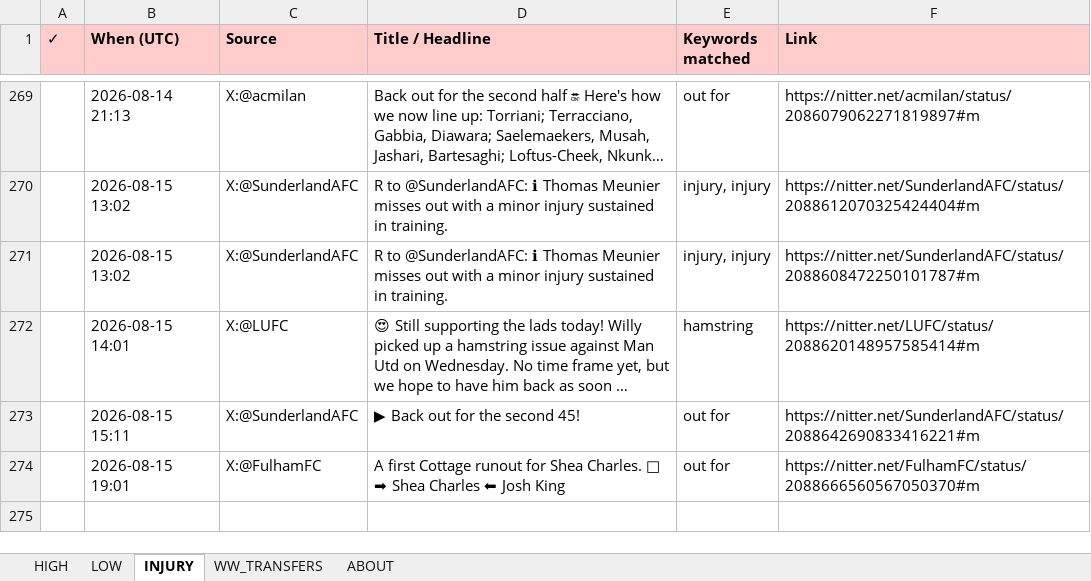
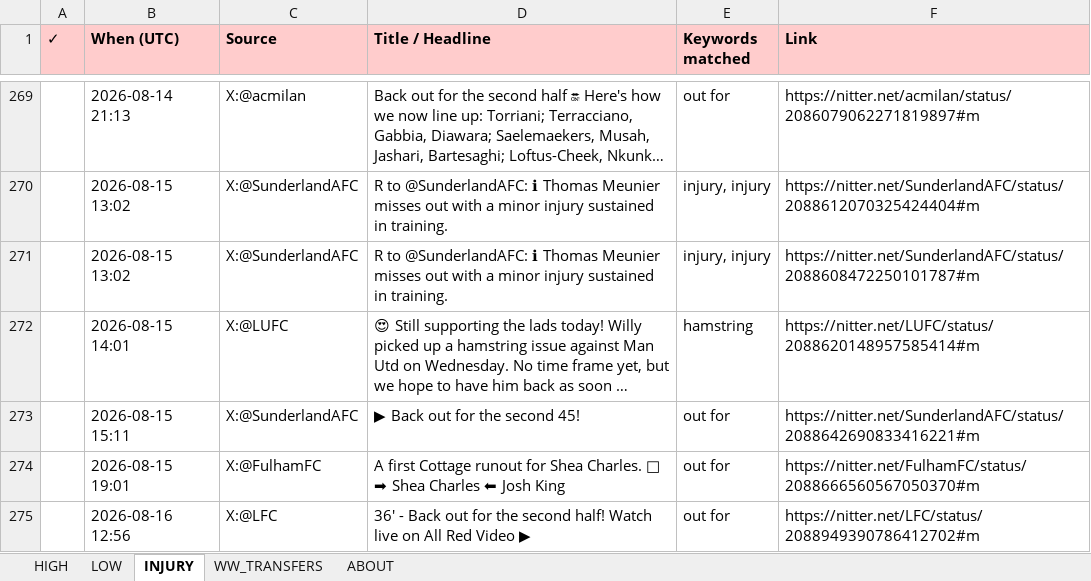
Before and after one commit to rneves2005-dotcom/fpl-dashboard, an Excel workbook: Transfer_Tracker.xlsx, sheet INJURY, drawn as a sheet; only a part is shown, gaps mark what is left out; long unchanged cells end in …; values as stored, in another font and other column widths than the file's, no borders; the diff names each change by its address in the sheet, - before the commit and + after, or states it on an @@ line.

```diff
--- a/Transfer_Tracker.xlsx (sheet INJURY)
+++ b/Transfer_Tracker.xlsx (sheet INJURY)
+row 275:  | 2026-08-16 12:56 | X:@LFC | 36' - Back out for the second half! Watch live on All Red Video ▶ | out for | https://nitter.net/LFC/status/2088949390786412702#m
```
Also changed, not shown: sheet HIGH, sheet LOW.
